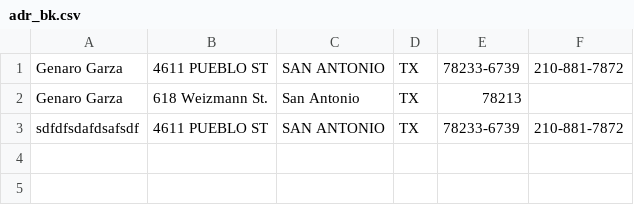
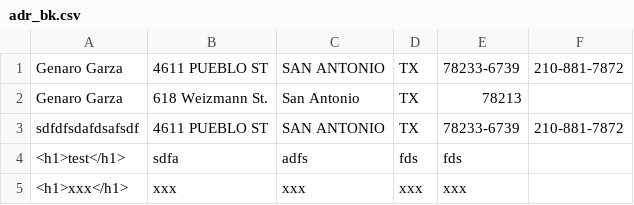
Before and after one commit to genarogarzajr/Codeup_Web_Exercises, a CSV file: public/data/adr_bk.csv, drawn as a sheet.

```diff
--- a/public/data/adr_bk.csv
+++ b/public/data/adr_bk.csv
@@ -3 +3,3 @@
 sdfdfsdafdsafsdf,"4611 PUEBLO ST","SAN ANTONIO",TX,78233-6739,210-881-7872
+<h1>test</h1>,sdfa,adfs,fds,fds,
+<h1>xxx</h1>,xxx,xxx,xxx,xxx,
```
Also changed, not shown: 1 other file.
